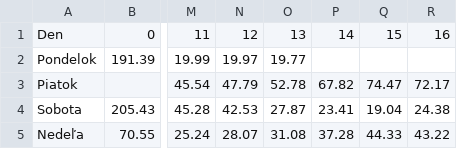
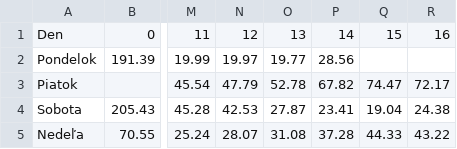
Before and after one commit to lalasonycierny/idos-meskanie, a CSV file: statistiky/heatmapa.csv, drawn as a sheet; only a part is shown, gaps mark what is left out; the diff names each change by its address in the sheet, - before the commit and + after, or states it on an @@ line.

```diff
--- a/statistiky/heatmapa.csv
+++ b/statistiky/heatmapa.csv
-P2: (empty)
+P2: 28.56
```
Also changed, not shown: data/databaza_meskani.csv, statistiky/stanice_najcastejsie_nad15.csv, 37 other files.
